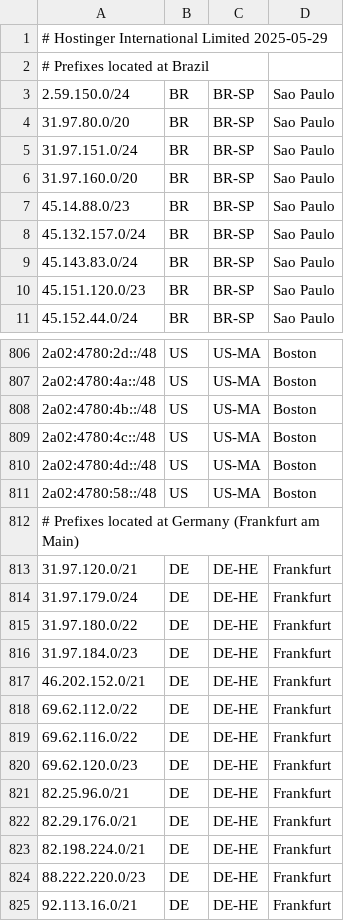
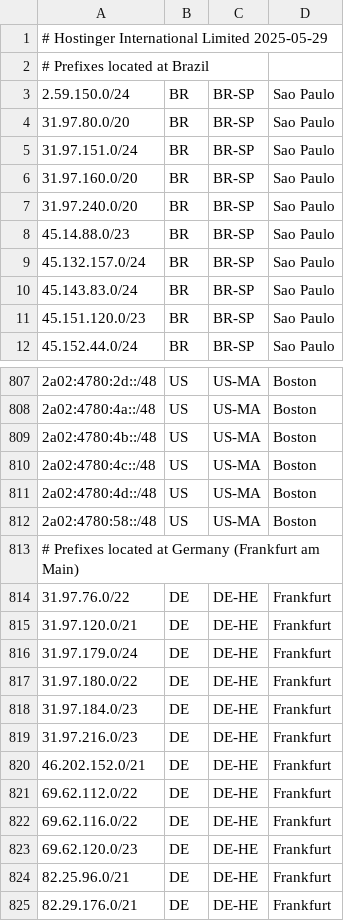
Before and after one commit to hostinger/geofeed, a CSV file: geofeed.csv, drawn as a sheet; only a part is shown, gaps mark what is left out; the shorter side is filled out with more unchanged rows; the diff names each change by its address in the sheet, - before the commit and + after, or states it on an @@ line.

Commit message:
Update geofeed.csv

```diff
--- a/geofeed.csv
+++ b/geofeed.csv
+row 7: 31.97.240.0/20 | BR | BR-SP | Sao Paulo
+row 814: 31.97.76.0/22 | DE | DE-HE | Frankfurt
+row 819: 31.97.216.0/23 | DE | DE-HE | Frankfurt
```
